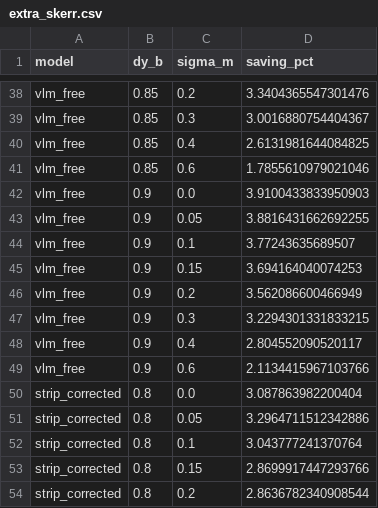
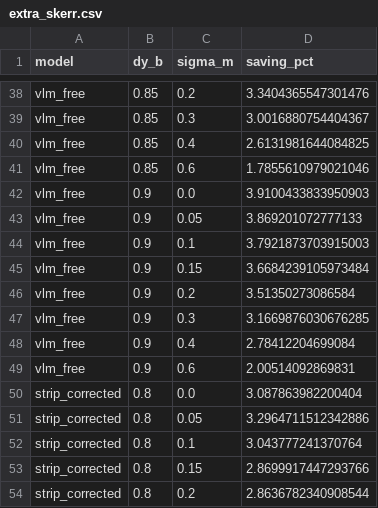
Before and after one commit to festomanolo/flock-map, a CSV file: data/processed/extra_skerr.csv, drawn as a sheet; only a part is shown, gaps mark what is left out.

Commit message:
refactor(extra_skerr): update extra_skerr.csv (5/8)
Agent: agy

Co-authored-by: festomanolo <festomanolofm@gmail.com>

```diff
--- a/data/processed/extra_skerr.csv
+++ b/data/processed/extra_skerr.csv
@@ -42,9 +42,9 @@ vlm_free,0.85,0.6,1.7855610979021046
 vlm_free,0.9,0.0,3.9100433833950903
-vlm_free,0.9,0.05,3.8816431662692255
-vlm_free,0.9,0.1,3.77243635689507
-vlm_free,0.9,0.15,3.694164040074253
-vlm_free,0.9,0.2,3.562086600466949
-vlm_free,0.9,0.3,3.2294301331833215
-vlm_free,0.9,0.4,2.804552090520117
-vlm_free,0.9,0.6,2.1134415967103766
+vlm_free,0.9,0.05,3.869201072777133
+vlm_free,0.9,0.1,3.7921873703915003
+vlm_free,0.9,0.15,3.6684239105973484
+vlm_free,0.9,0.2,3.51350273086584
+vlm_free,0.9,0.3,3.1669876030676285
+vlm_free,0.9,0.4,2.78412204699084
+vlm_free,0.9,0.6,2.00514092869831
 strip_corrected,0.8,0.0,3.087863982200404
```
